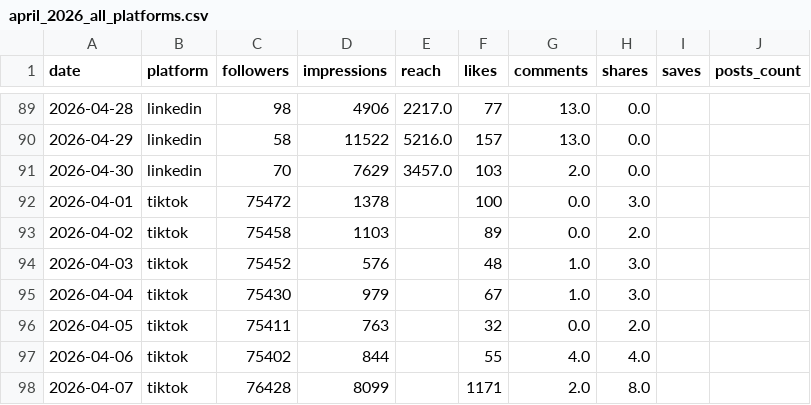
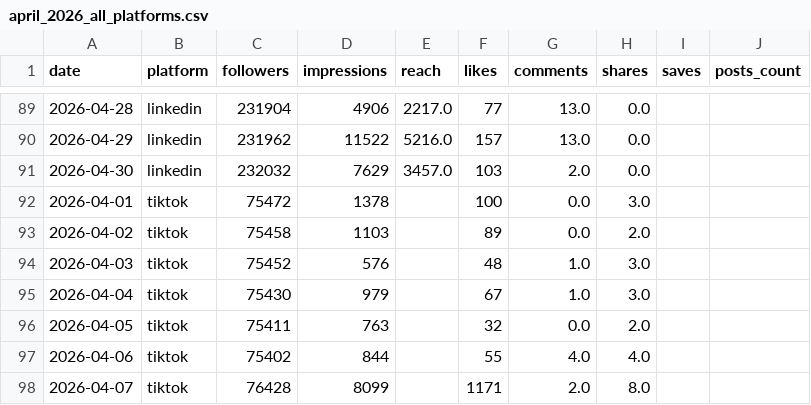
Before and after one commit to stonekum/dataset, a CSV file: data/samples/april_2026_all_platforms.csv, drawn as a sheet; only a part is shown, gaps mark what is left out; the diff covers the shown part only.

```diff
--- a/data/samples/april_2026_all_platforms.csv
+++ b/data/samples/april_2026_all_platforms.csv
@@ -89,4 +89,4 @@ date,platform,followers,impressions,reach,likes,comments,shares,saves,posts_coun
-2026-04-28,linkedin,98,4906,2217.0,77,13.0,0.0,,
-2026-04-29,linkedin,58,11522,5216.0,157,13.0,0.0,,
-2026-04-30,linkedin,70,7629,3457.0,103,2.0,0.0,,
+2026-04-28,linkedin,231904,4906,2217.0,77,13.0,0.0,,
+2026-04-29,linkedin,231962,11522,5216.0,157,13.0,0.0,,
+2026-04-30,linkedin,232032,7629,3457.0,103,2.0,0.0,,
 2026-04-01,tiktok,75472,1378,,100,0.0,3.0,,
```
Also changed, not shown: 27 edited cells elsewhere in this file, data/samples/linkedin_april_2026.csv.
